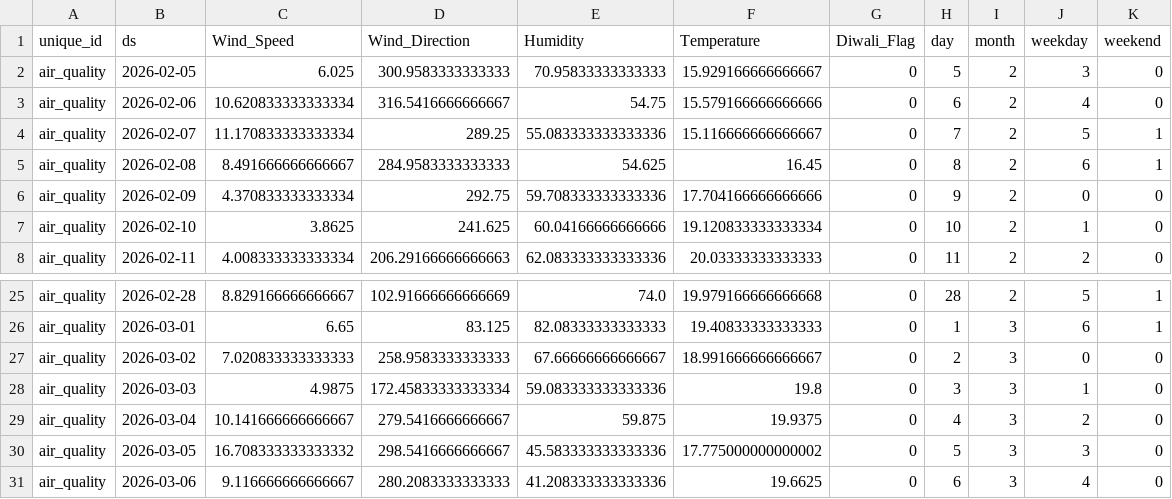
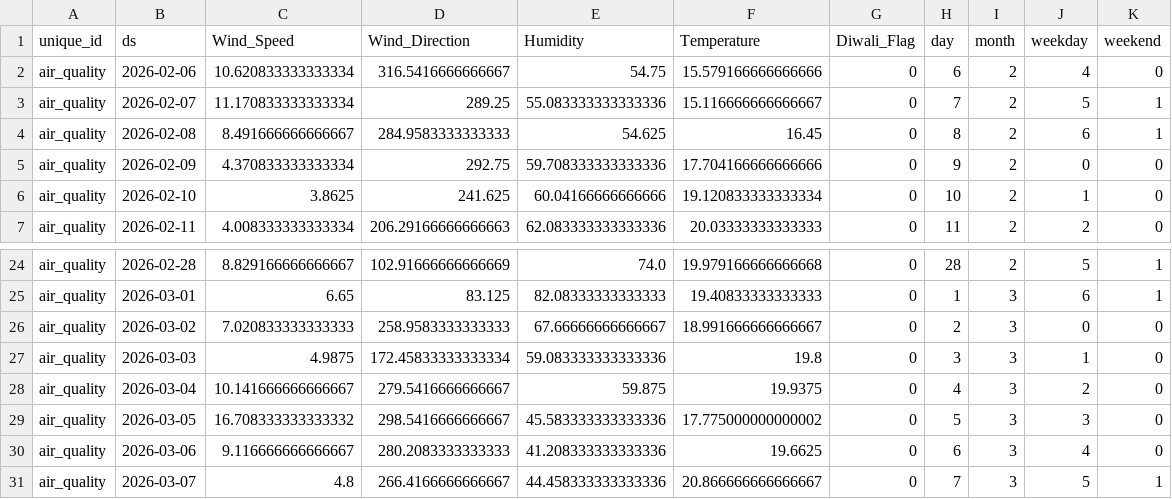
Before and after one commit to namannparashar/delhi-aqi-forecasting, a CSV file: models/X_future.csv, drawn as a sheet; only a part is shown, gaps mark what is left out.

```diff
--- a/models/X_future.csv
+++ b/models/X_future.csv
@@ -1,3 +1,2 @@
 unique_id,ds,Wind_Speed,Wind_Direction,Humidity,Temperature,Diwali_Flag,day,month,weekday,weekend
-air_quality,2026-02-05,6.025,300.9583333333333,70.95833333333333,15.929166666666667,0,5,2,3,0
 air_quality,2026-02-06,10.620833333333334,316.5416666666667,54.75,15.579166666666666,0,6,2,4,0
@@ -31 +30,2 @@ air_quality,2026-03-05,16.708333333333332,298.5416666666667,45.583333333333336,1
 air_quality,2026-03-06,9.116666666666667,280.2083333333333,41.208333333333336,19.6625,0,6,3,4,0
+air_quality,2026-03-07,4.8,266.4166666666667,44.458333333333336,20.866666666666667,0,7,3,5,1
```
Also changed, not shown: data/air_quality_current.csv, data/air_quality_latest.csv, 2 other files.
